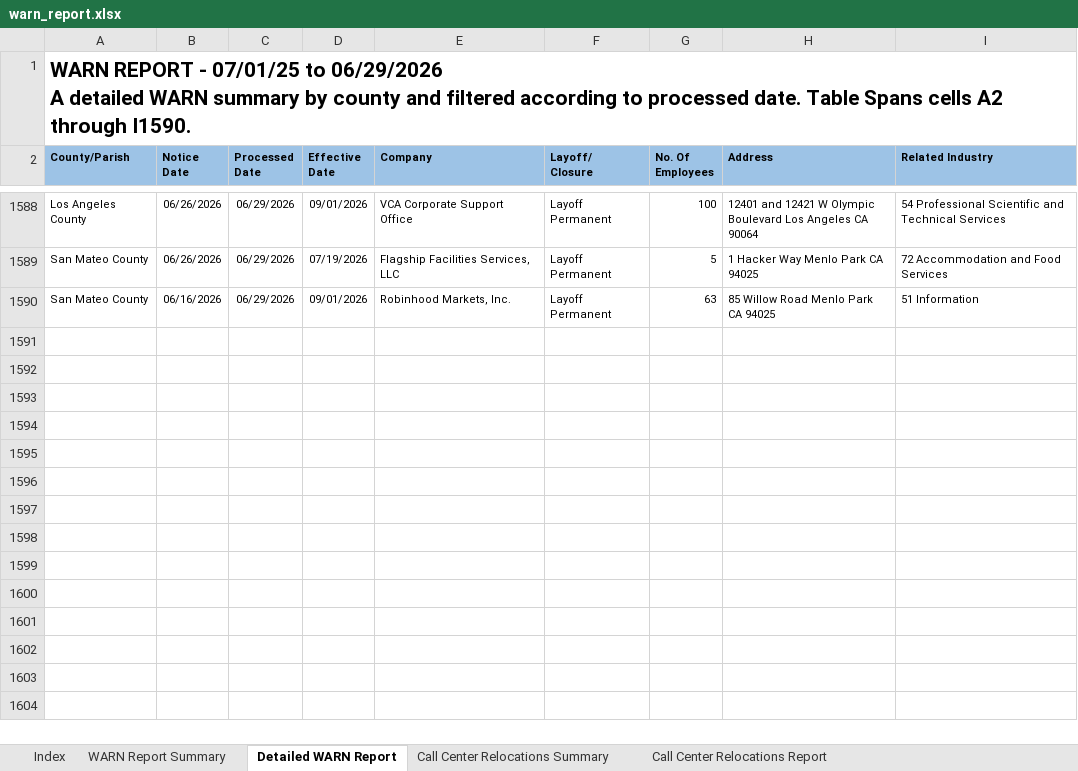
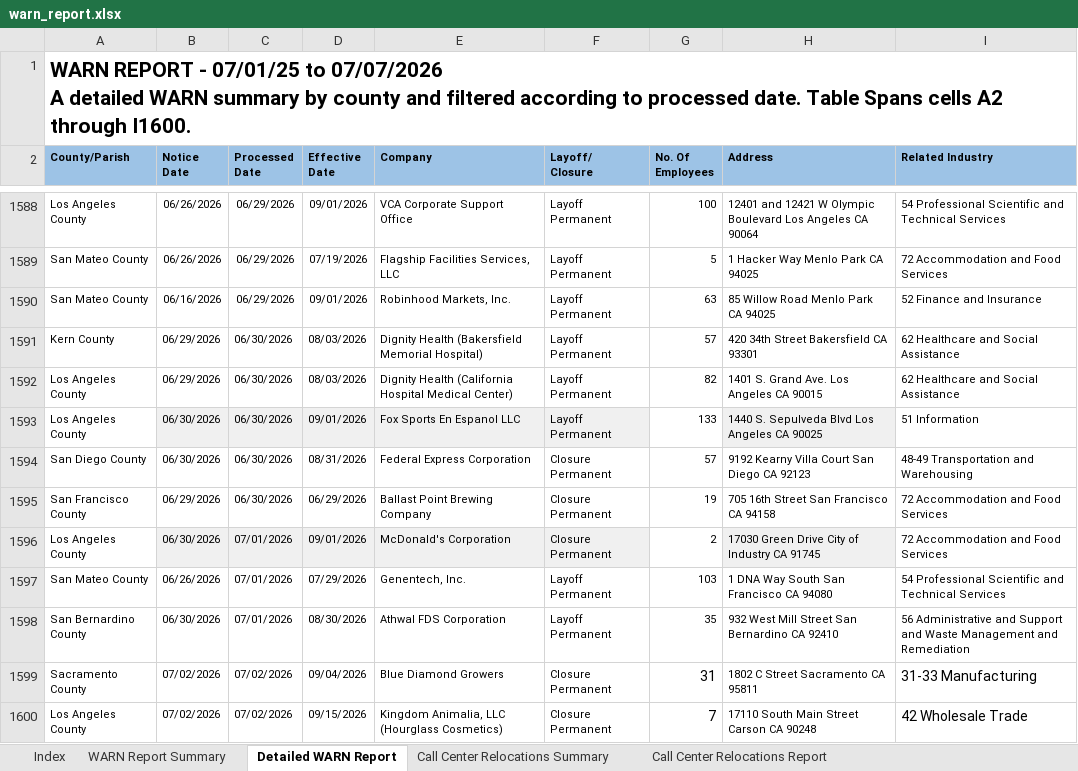
Before and after one commit to KristiJChoi/warnalerts, an Excel workbook: data/warn_report.xlsx, sheet Detailed WARN Report, drawn as a sheet; only a part is shown, gaps mark what is left out; values as stored, in another font and other column widths than the file's, no borders; table styles not drawn; ↵ is a line break in a cell; the diff names each change by its address in the sheet, - before the commit and + after, or states it on an @@ line.

Commit message:
chore: update WARN cache and subscriber data

```diff
--- a/data/warn_report.xlsx (sheet Detailed WARN Report)
+++ b/data/warn_report.xlsx (sheet Detailed WARN Report)
-A1 (County/Parish): …07/01/25 to 06/29/2026 ↵ A detailed WARN summary by county and filtered according to processed date. Table Spans cells A2 through I1590.
+A1 (County/Parish): …07/01/25 to 07/07/2026 ↵ A detailed WARN summary by county and filtered according to processed date. Table Spans cells A2 through I1600.
-I1590 (Related Industry): 51 Information
+I1590 (Related Industry): 52 Finance and Insurance
+row 1591: Kern County | 06/29/2026 | 06/30/2026 | 08/03/2026 | Dignity Health (Bakersfield Memorial Hospital) | Layoff Permanent | 57 | 420 34th Street Bakersfield CA 93301 | 62 Healthcare and Social Assistance
+row 1592: Los Angeles County | 06/29/2026 | 06/30/2026 | 08/03/2026 | Dignity Health (California Hospital Medical Center) | Layoff Permanent | 82 | 1401 S. Grand Ave. Los Angeles CA 90015 | 62 Healthcare and Social Assistance
+row 1593: Los Angeles County | 06/30/2026 | 06/30/2026 | 09/01/2026 | Fox Sports En Espanol LLC | Layoff Permanent | 133 | 1440 S. Sepulveda Blvd Los Angeles CA 90025 | 51 Information
+row 1594: San Diego County | 06/30/2026 | 06/30/2026 | 08/31/2026 | Federal Express Corporation | Closure Permanent | 57 | 9192 Kearny Villa Court San Diego CA 92123 | 48-49 Transportation and Warehousing
+row 1595: San Francisco County | 06/29/2026 | 06/30/2026 | 06/29/2026 | Ballast Point Brewing Company | Closure Permanent | 19 | 705 16th Street San Francisco CA 94158 | 72 Accommodation and Food Services
+row 1596: Los Angeles County | 06/30/2026 | 07/01/2026 | 09/01/2026 | McDonald's Corporation | Closure Permanent | 2 | 17030 Green Drive City of Industry CA 91745 | 72 Accommodation and Food Services
+row 1597: San Mateo County | 06/26/2026 | 07/01/2026 | 07/29/2026 | Genentech, Inc. | Layoff Permanent | 103 | 1 DNA Way South San Francisco CA 94080 | 54 Professional Scientific and Technical Services
+row 1598: San Bernardino County | 06/30/2026 | 07/01/2026 | 08/30/2026 | Athwal FDS Corporation | Layoff Permanent | 35 | 932 West Mill Street San Bernardino CA 92410 | 56 Administrative and Support and Waste Management and Remediation
+row 1599: Sacramento County | 07/02/2026 | 07/02/2026 | 09/04/2026 | Blue Diamond Growers | Closure Permanent | 31 | 1802 C Street Sacramento CA 95811 | 31-33 Manufacturing
+row 1600: Los Angeles County | 07/02/2026 | 07/02/2026 | 09/15/2026 | Kingdom Animalia, LLC (Hourglass Cosmetics) | Closure Permanent | 7 | 17110 South Main Street Carson CA 90248 | 42 Wholesale Trade
```
Also changed, not shown: sheet WARN Report Summary, sheet Call Center Relocations Report.
